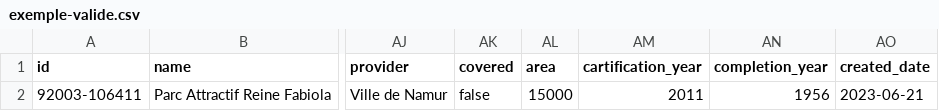
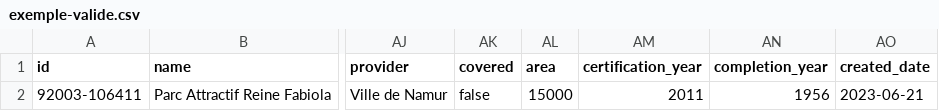
Before and after one commit to FuturoCite/aires-loisirs, a CSV file: exemple-valide.csv, drawn as a sheet; only a part is shown, gaps mark what is left out; the diff names each change by its address in the sheet, - before the commit and + after, or states it on an @@ line.

Commit message:
Update exemple-valide.csv

```diff
--- a/exemple-valide.csv
+++ b/exemple-valide.csv
-AM1: cartification_year
+AM1: certification_year
```
